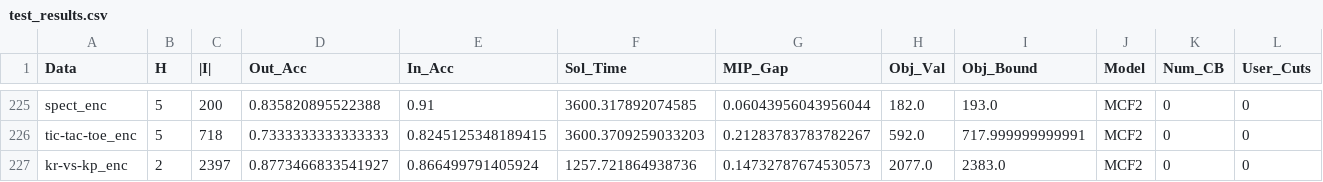
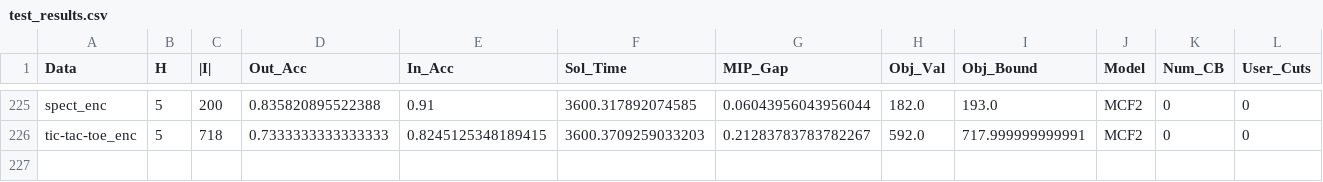
Before and after one commit to brandalston/OBCT, a CSV file: Code/results_files/test_results.csv, drawn as a sheet; only a part is shown, gaps mark what is left out; rows hold the shown columns only; the diff names each change by its address in the sheet, - before the commit and + after, or states it on an @@ line.

Commit message:
OBCT

```diff
--- a/Code/results_files/test_results.csv
+++ b/Code/results_files/test_results.csv
-row 227: kr-vs-kp_enc | 2 | 2397 | 0.8773466833541927 | 0.866499791405924 | 1257.721864938736 | 0.14732787674530573 | 2077.0 | 2383.0 | MCF2 | 0 | 0
```
